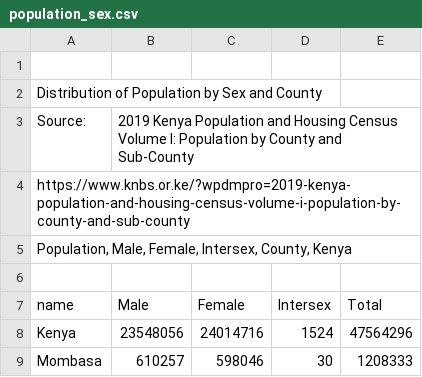
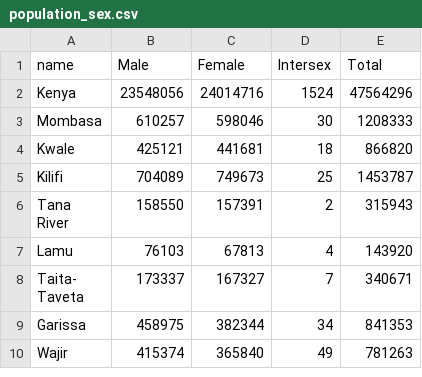
Before and after one commit to MartMK/dta, a CSV file: population_sex.csv, drawn as a sheet; only a part is shown; the shorter side is filled out with more unchanged rows.

```diff
--- a/population_sex.csv
+++ b/population_sex.csv
@@ -1,7 +1 @@
-,,,,
-Distribution of Population by Sex and County,,,,
-Source:,2019 Kenya Population and Housing Census Volume I: Population by County and Sub-County,,,
-https://www.knbs.or.ke/?wpdmpro=2019-kenya-population-and-housing-census-volume-i-population-by-county-and-sub-county,,,,
-"Population, Male, Female, Intersex, County, Kenya",,,,
-,,,,
 name,Male,Female,Intersex,Total
```
Also changed, not shown: population-houseshold-data.csv, population_house_size.csv, 1 other file.
